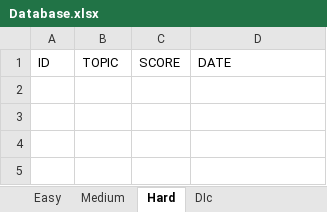
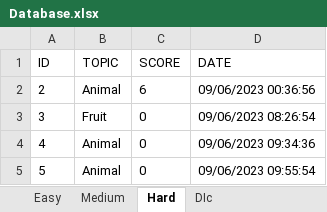
Before and after one commit to HoangOanh0711/Lab3, an Excel workbook: lab3/Database.xlsx, sheet Hard, drawn as a sheet; values as stored, in another font and other column widths than the file's, no borders; the diff names each change by its address in the sheet, - before the commit and + after, or states it on an @@ line.

```diff
--- a/lab3/Database.xlsx (sheet Hard)
+++ b/lab3/Database.xlsx (sheet Hard)
+row 2: 2 | Animal | 6 | 09/06/2023 00:36:56
+row 3: 3 | Fruit | 0 | 09/06/2023 08:26:54
+row 4: 4 | Animal | 0 | 09/06/2023 09:34:36
+row 5: 5 | Animal | 0 | 09/06/2023 09:55:54
```
Also changed, not shown: sheet Easy, sheet Medium, lab3/DicData.xlsx, 25 other files.
